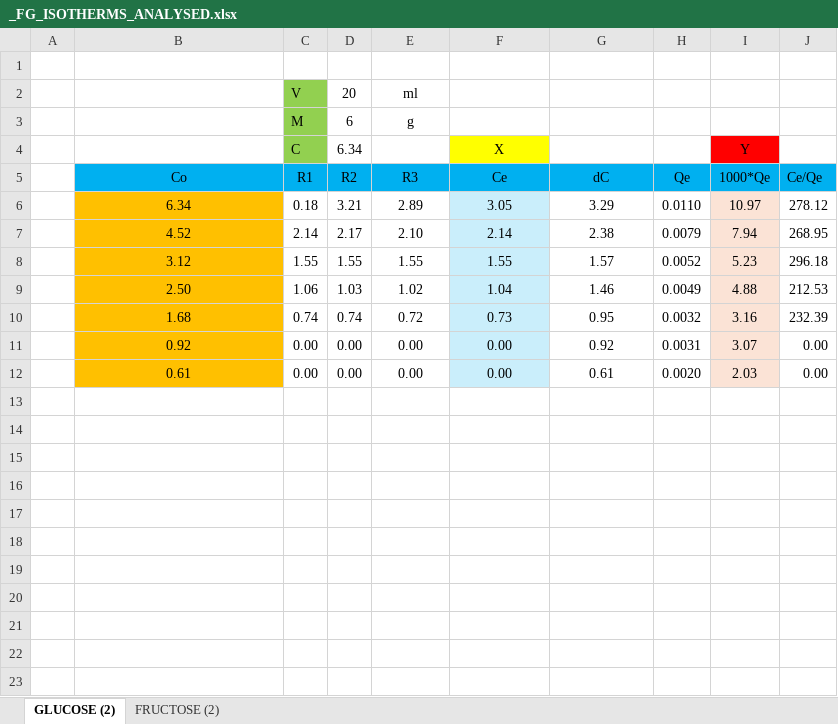
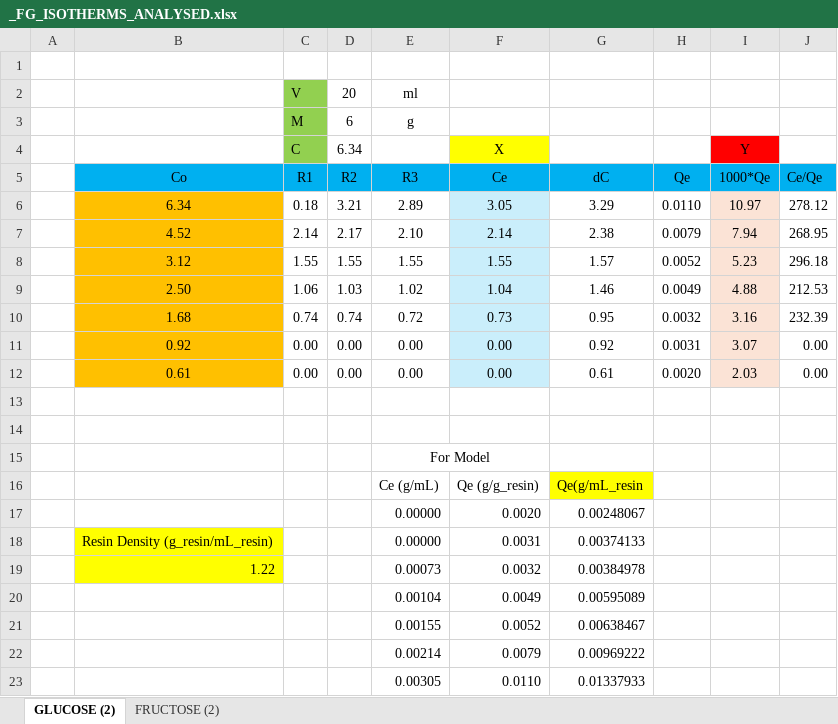
Before and after one commit to Nawa-Punabantu/MEng_Code, an Excel workbook: case2_Glu-Fru/_FG_ISOTHERMS_ANALYSED.xlsx, sheet GLUCOSE (2), drawn as a sheet; values as stored, in another font and other column widths than the file's, no borders; charts and pictures not drawn; the diff names each change by its address in the sheet, - before the commit and + after, or states it on an @@ line.

```diff
--- a/case2_Glu-Fru/_FG_ISOTHERMS_ANALYSED.xlsx (sheet GLUCOSE (2))
+++ b/case2_Glu-Fru/_FG_ISOTHERMS_ANALYSED.xlsx (sheet GLUCOSE (2))
+row 13: (empty)
+row 14: (empty)
+row 15:  |  |  |  | For Model
+row 16:  |  |  |  | Ce (g/mL) | Qe (g/g_resin) | Qe(g/mL_resin
+row 17:  |  |  |  | 0.00000 | 0.0020 | 0.00248067
+row 18:  | Resin Density (g_resin/mL_resin) |  |  | 0.00000 | 0.0031 | 0.00374133
+row 19:  | 1.22 |  |  | 0.00073 | 0.0032 | 0.00384978
+row 20:  |  |  |  | 0.00104 | 0.0049 | 0.00595089
+row 21:  |  |  |  | 0.00155 | 0.0052 | 0.00638467
+row 22:  |  |  |  | 0.00214 | 0.0079 | 0.00969222
+row 23:  |  |  |  | 0.00305 | 0.0110 | 0.01337933
```
Also changed, not shown: sheet FRUCTOSE (2), 2 other files.
